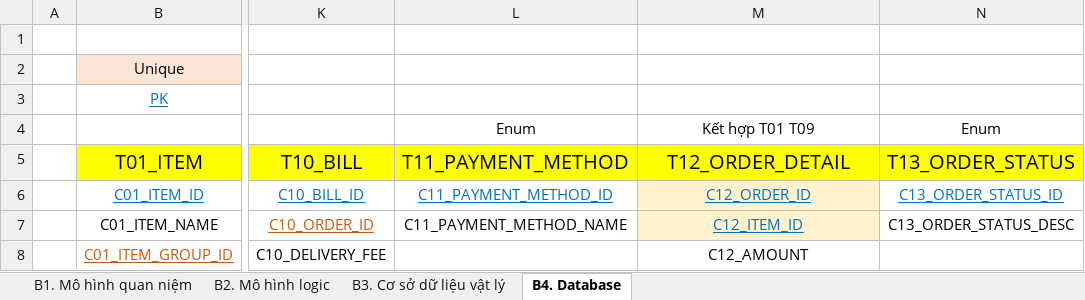
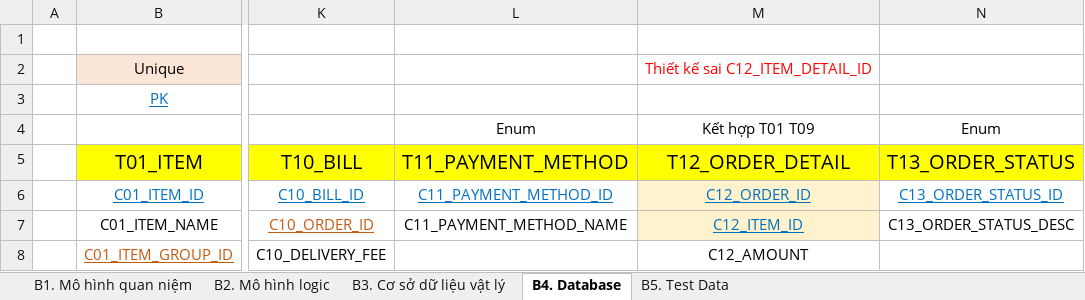
Before and after one commit to j4tdn/java24-repository, an Excel workbook: 1. Database Design/Java24 QuyenPhan Database Design.xlsx, sheet B4. Database, drawn as a sheet; only a part is shown, gaps mark what is left out; values as stored, in another font and other column widths than the file's, no borders; the diff names each change by its address in the sheet, - before the commit and + after, or states it on an @@ line.

Commit message:
lesson16-database 17.10.2025

```diff
--- a/1. Database Design/Java24 QuyenPhan Database Design.xlsx (sheet B4. Database)
+++ b/1. Database Design/Java24 QuyenPhan Database Design.xlsx (sheet B4. Database)
+sheet tab: B5. Test Data
-M2: (empty)
+M2: Thiết kế sai C12_ITEM_DETAIL_ID
```
Also changed, not shown: 4 other files.
